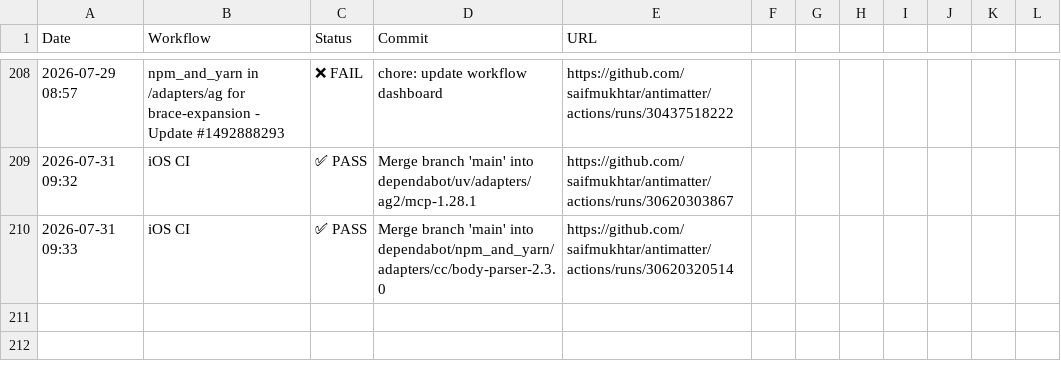
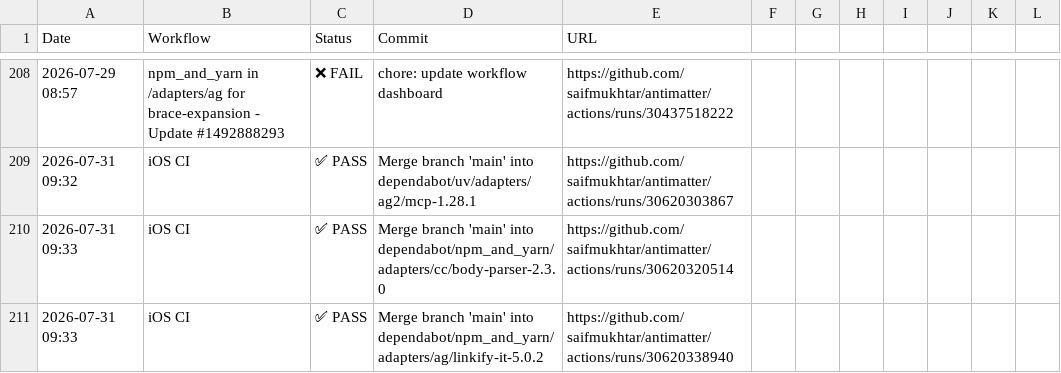
Before and after one commit to saifmukhtar/antimatter, a CSV file: .github/ci-logs/workflow_logs.csv, drawn as a sheet; only a part is shown, gaps mark what is left out.

```diff
--- a/.github/ci-logs/workflow_logs.csv
+++ b/.github/ci-logs/workflow_logs.csv
@@ -210 +210,2 @@ Date,Workflow,Status,Commit,URL
 2026-07-31 09:33,iOS CI,✅ PASS,Merge branch 'main' into dependabot/npm_and_yarn/adapters/cc/body-parser-2.3.0,https://github.com/saifmukhtar/antimatter/actions/runs/30620320514
+2026-07-31 09:33,iOS CI,✅ PASS,Merge branch 'main' into dependabot/npm_and_yarn/adapters/ag/linkify-it-5.0.2,https://github.com/saifmukhtar/antimatter/actions/runs/30620338940
```
Also changed, not shown: 1 other file.
